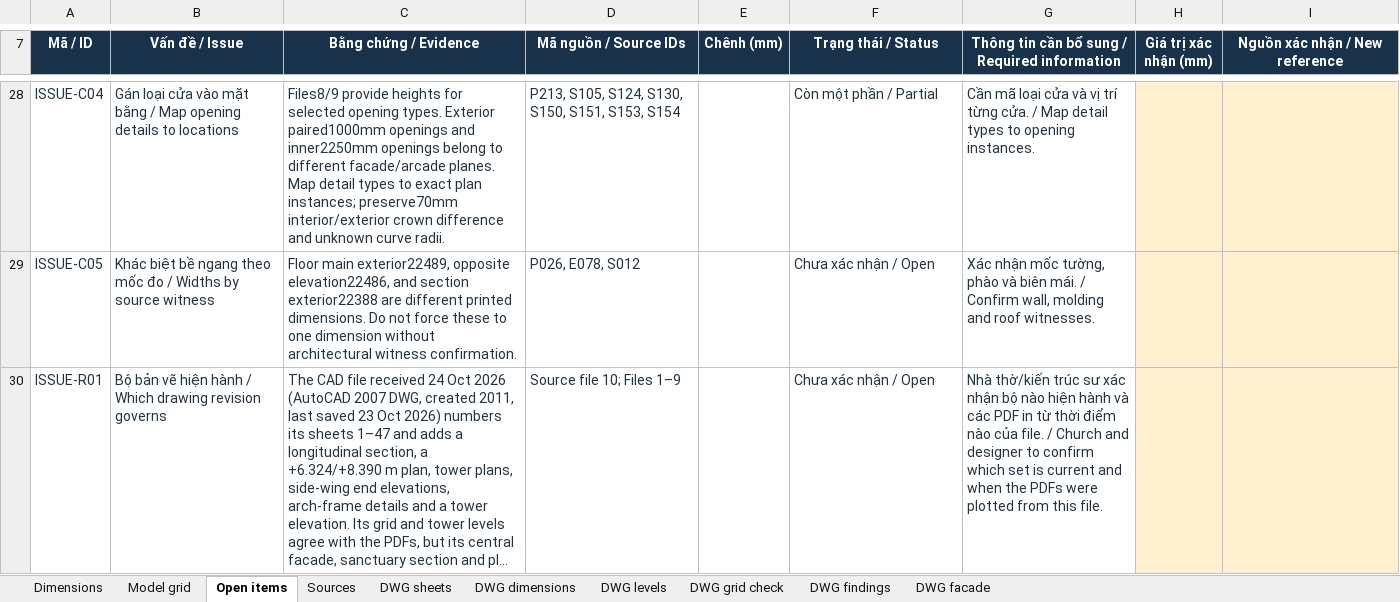
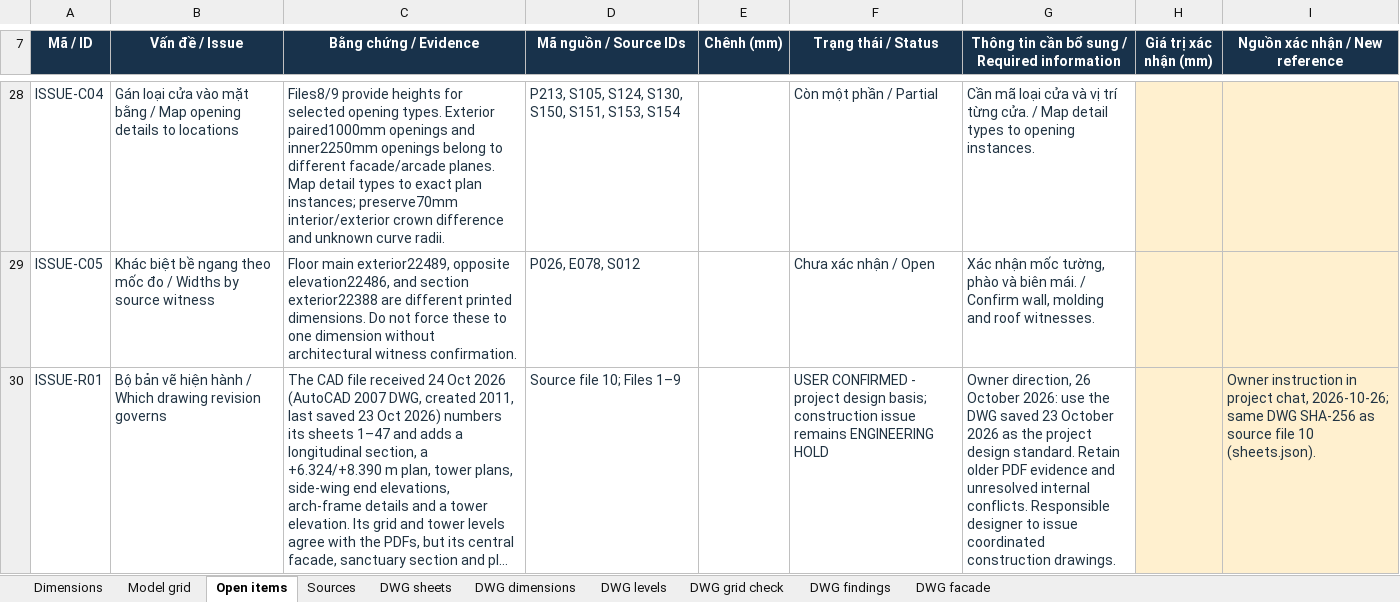
Before and after one commit to DangHoangGeo/giaoxuthachbi-simulator, an Excel workbook: docs/layout_design/Thach_Bi_Church_Dimensions.xlsx, sheet Open items, drawn as a sheet; only a part is shown, gaps mark what is left out; long unchanged cells end in …; values as stored, in another font and other column widths than the file's, no borders; conditional formats and table styles not drawn; the diff covers the shown part only; the diff names each change by its address in the sheet, - before the commit and + after, or states it on an @@ line.

Commit message:
Export CAD review views and record DWG design basis
Add reproducible local vector PDFs for 27 drawing views and 37 enlarged crops, a 79-witness key register and 21 grid positions. Verify the requested DWG alias matches the registered source hash. Keep designer drawings and exports ignored under publication hold H1.

Record owner instruction of 26 October 2026 in five text cells of the main dimension register and refresh construction-data.js. Preserve all dimensional values, formulas, caches and engineering inputs; adjust only two affected row heights. No geometry, equipment, routes or analytical inputs changed. Checked governing CAD README, construction README and publication holds; other model/electrical work is excluded.

Checks: all 726 CAD DIMENSION values/endpoints match; 32 facade geometry checks; exact new-workbook/source comparison; PDF notice/vector checks and visual review; construction checks before/after; web viewer-copy and boundary checks; desktop visit-only Site view with no console errors; Python/Node syntax and diff checks. Internal drawing conflicts, native-CAD plot comparison and engineering approvals remain open.

```diff
--- a/docs/layout_design/Thach_Bi_Church_Dimensions.xlsx (sheet Open items)
+++ b/docs/layout_design/Thach_Bi_Church_Dimensions.xlsx (sheet Open items)
-F30 (Trạng thái / Status): Chưa xác nhận / Open
+F30 (Trạng thái / Status): USER CONFIRMED - project design basis; construction issue remains ENGINEERING HOLD
-G30: Nhà thờ/kiến trúc sư xác nhận bộ nào hiện hành và các PDF in từ thời điểm nào của file. / Church and designer to confirm which set is current and when the PDFs were plotted from this file.
+G30: Owner direction, 26 October 2026: use the DWG saved 23 October 2026 as the project design standard. Retain older PDF evidence and unresolved internal conflicts. Responsible designer to issue coordinated construction drawings.
-I30 (Nguồn xác nhận / New reference): (empty)
+I30 (Nguồn xác nhận / New reference): Owner instruction in project chat, 2026-10-26; same DWG SHA-256 as source file 10 (sheets.json).
```
Also changed, not shown: 1 edited cell elsewhere in this sheet, sheet DWG sheets, 16 other files.
